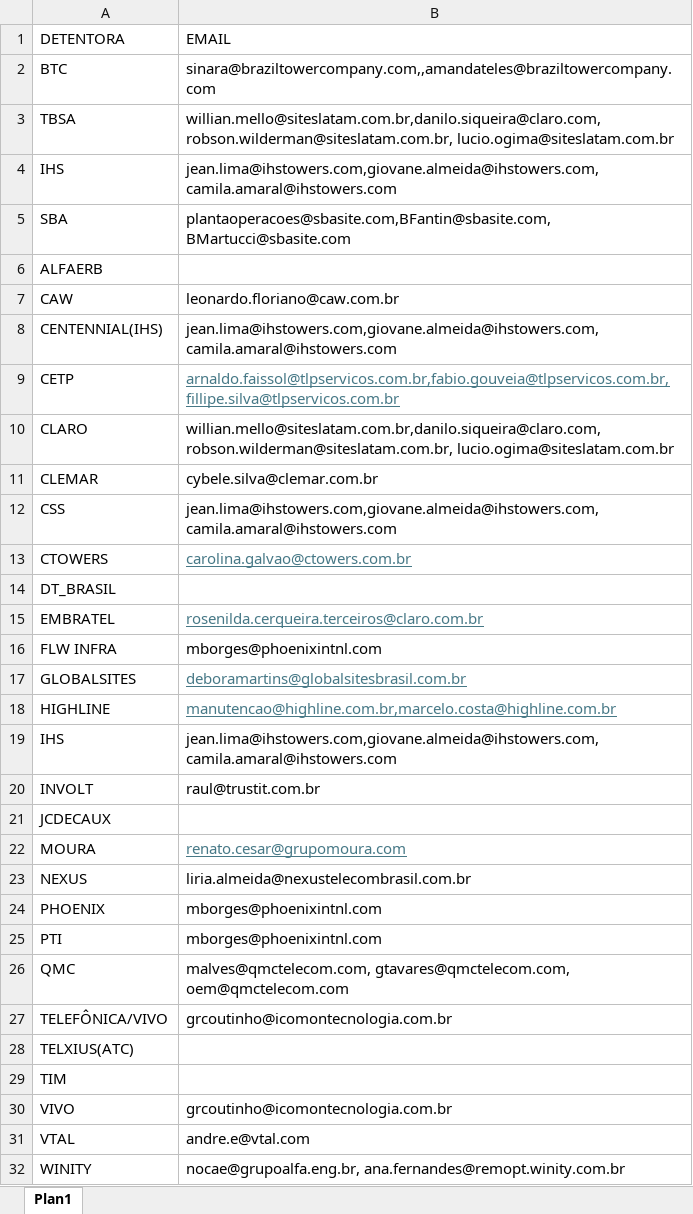
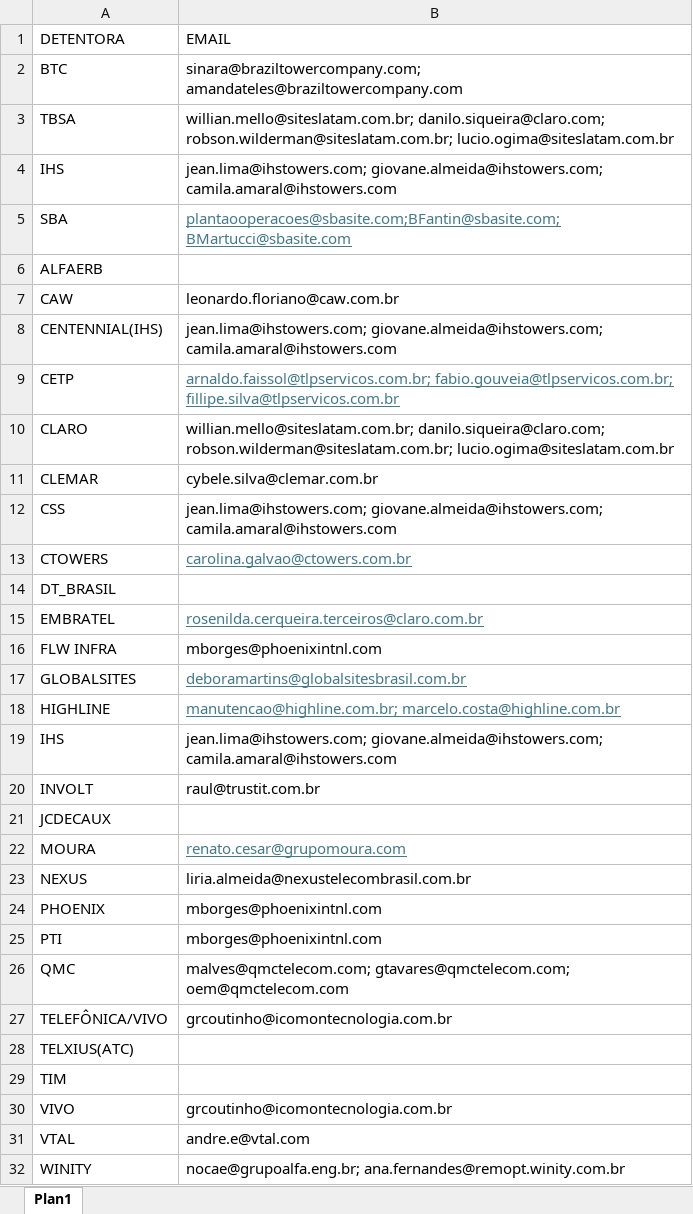
Before and after one commit to Gabsm02/automacao_envio_emails, an Excel workbook: detentoras.xlsx, sheet Plan1, drawn as a sheet; values as stored, in another font and other column widths than the file's, no borders; the diff names each change by its address in the sheet, - before the commit and + after, or states it on an @@ line.

```diff
--- a/detentoras.xlsx (sheet Plan1)
+++ b/detentoras.xlsx (sheet Plan1)
-B2 (EMAIL): sinara@braziltowercompany.com,,amandateles@braziltowercompany.com
+B2 (EMAIL): sinara@braziltowercompany.com; amandateles@braziltowercompany.com
-B3 (EMAIL): willian.mello@siteslatam.com.br,danilo.siqueira@claro.com, robson.wilderman@siteslatam.com.br, lucio.ogima@siteslatam.com.br
+B3 (EMAIL): willian.mello@siteslatam.com.br; danilo.siqueira@claro.com; robson.wilderman@siteslatam.com.br; lucio.ogima@siteslatam.com.br
-B4 (EMAIL): jean.lima@ihstowers.com,giovane.almeida@ihstowers.com, camila.amaral@ihstowers.com
+B4 (EMAIL): jean.lima@ihstowers.com; giovane.almeida@ihstowers.com; camila.amaral@ihstowers.com
-B5 (EMAIL): plantaoperacoes@sbasite.com,BFantin@sbasite.com,BMartucci@sbasite.com
+B5 (EMAIL): plantaooperacoes@sbasite.com;BFantin@sbasite.com;BMartucci@sbasite.com
@@ B5 underline: off → on, text colour: black → #467886 @@
-B8 (EMAIL): jean.lima@ihstowers.com,giovane.almeida@ihstowers.com, camila.amaral@ihstowers.com
+B8 (EMAIL): jean.lima@ihstowers.com; giovane.almeida@ihstowers.com; camila.amaral@ihstowers.com
-B9 (EMAIL): arnaldo.faissol@tlpservicos.com.br,fabio.gouveia@tlpservicos.com.br,fillipe.silva@tlpservicos.com.br
+B9 (EMAIL): arnaldo.faissol@tlpservicos.com.br; fabio.gouveia@tlpservicos.com.br; fillipe.silva@tlpservicos.com.br
-B10 (EMAIL): willian.mello@siteslatam.com.br,danilo.siqueira@claro.com, robson.wilderman@siteslatam.com.br, lucio.ogima@siteslatam.com.br
+B10 (EMAIL): willian.mello@siteslatam.com.br; danilo.siqueira@claro.com; robson.wilderman@siteslatam.com.br; lucio.ogima@siteslatam.com.br
-B12 (EMAIL): jean.lima@ihstowers.com,giovane.almeida@ihstowers.com, camila.amaral@ihstowers.com
+B12 (EMAIL): jean.lima@ihstowers.com; giovane.almeida@ihstowers.com; camila.amaral@ihstowers.com
-B18 (EMAIL): manutencao@highline.com.br,marcelo.costa@highline.com.br
+B18 (EMAIL): manutencao@highline.com.br; marcelo.costa@highline.com.br
-B19 (EMAIL): jean.lima@ihstowers.com,giovane.almeida@ihstowers.com, camila.amaral@ihstowers.com
+B19 (EMAIL): jean.lima@ihstowers.com; giovane.almeida@ihstowers.com; camila.amaral@ihstowers.com
-B26 (EMAIL): malves@qmctelecom.com, gtavares@qmctelecom.com, oem@qmctelecom.com
+B26 (EMAIL): malves@qmctelecom.com; gtavares@qmctelecom.com; oem@qmctelecom.com
-B32 (EMAIL): nocae@grupoalfa.eng.br, ana.fernandes@remopt.winity.com.br
+B32 (EMAIL): nocae@grupoalfa.eng.br; ana.fernandes@remopt.winity.com.br
```
